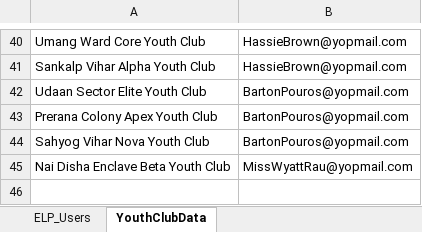
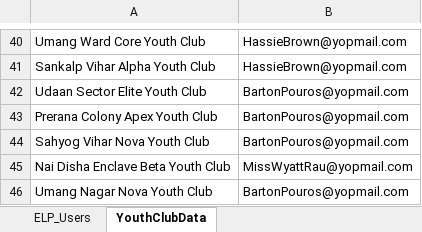
Before and after one commit to nishantsharma-dic/MYBharat-Automation, an Excel workbook: resources/Partner_prod.xlsx, sheet YouthClubData, drawn as a sheet; only a part is shown, gaps mark what is left out; values as stored, in another font and other column widths than the file's, no borders; the diff names each change by its address in the sheet, - before the commit and + after, or states it on an @@ line.

```diff
--- a/resources/Partner_prod.xlsx (sheet YouthClubData)
+++ b/resources/Partner_prod.xlsx (sheet YouthClubData)
+row 46: Umang Nagar Nova Youth Club | BartonPouros@yopmail.com
```
Also changed, not shown: resources/Youth_beta.xlsx, resources/Youth_prod.xlsx, 2 other files.
